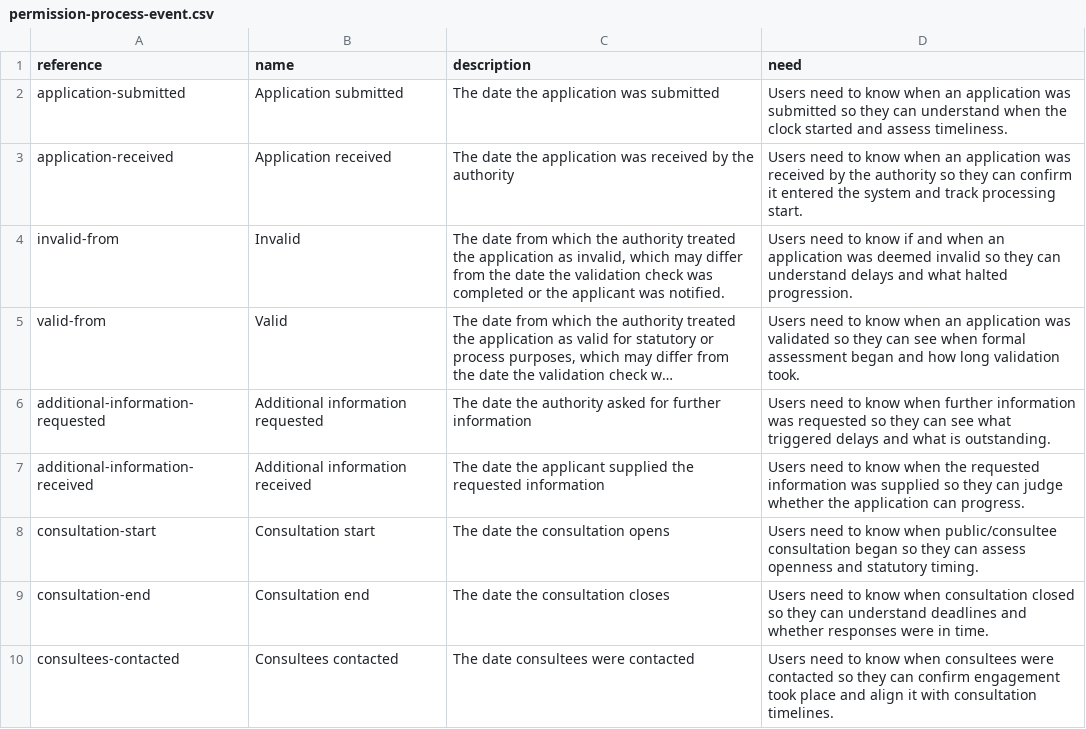
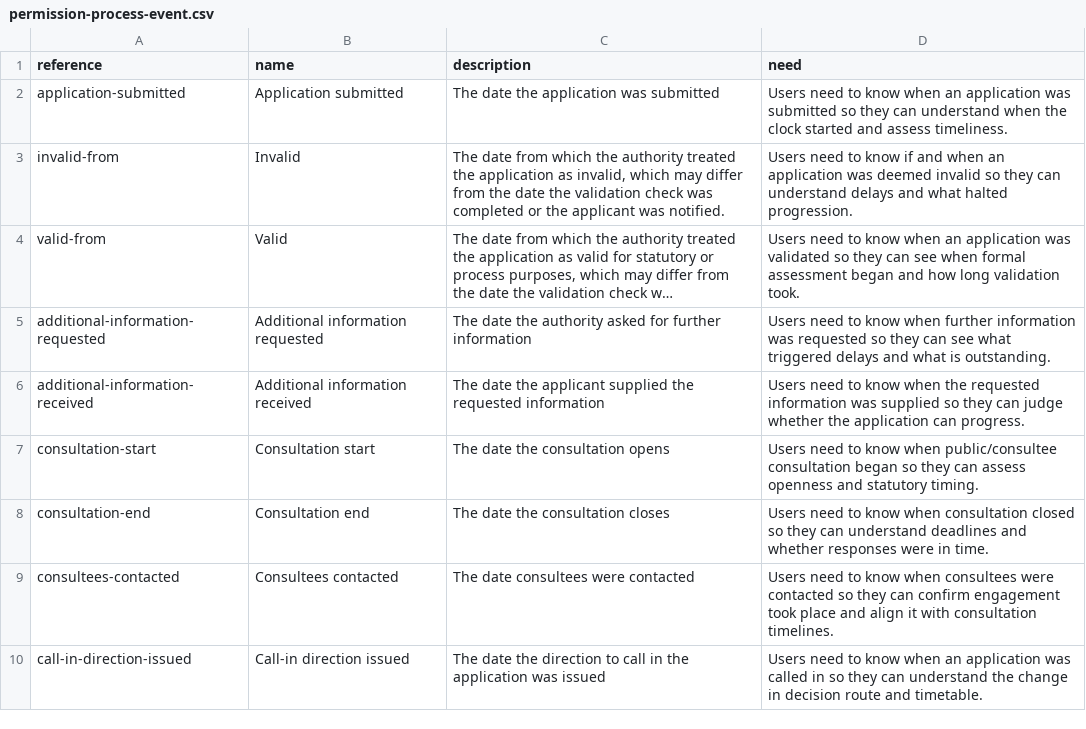
Before and after one commit to digital-land/planning-application-data-specification, a CSV file: data/codelist/permission-process-event.csv, drawn as a sheet; only a part is shown; the shorter side is filled out with more unchanged rows; long unchanged cells end in ….

Commit message:
spec: remove application-received event from permission-process-events codelist

```diff
--- a/data/codelist/permission-process-event.csv
+++ b/data/codelist/permission-process-event.csv
@@ -2,3 +2,2 @@ reference,name,description,need
 application-submitted,Application submitted,The date the application was submitted,Users need to know when an application was submitted so they can understand when the clock started and assess timeliness.
-application-received,Application received,The date the application was received by the authority,Users need to know when an application was received by the authority so they can confirm it entered the system and track processing start.
 invalid-from,Invalid,"The date from which the authority treated the application as invalid, which may differ from the date the validation check was completed or the applicant was notified.",Users need to know if and when an application was deemed invalid so they can understand delays and what halted progression.
```
Also changed, not shown: 1 other file.
